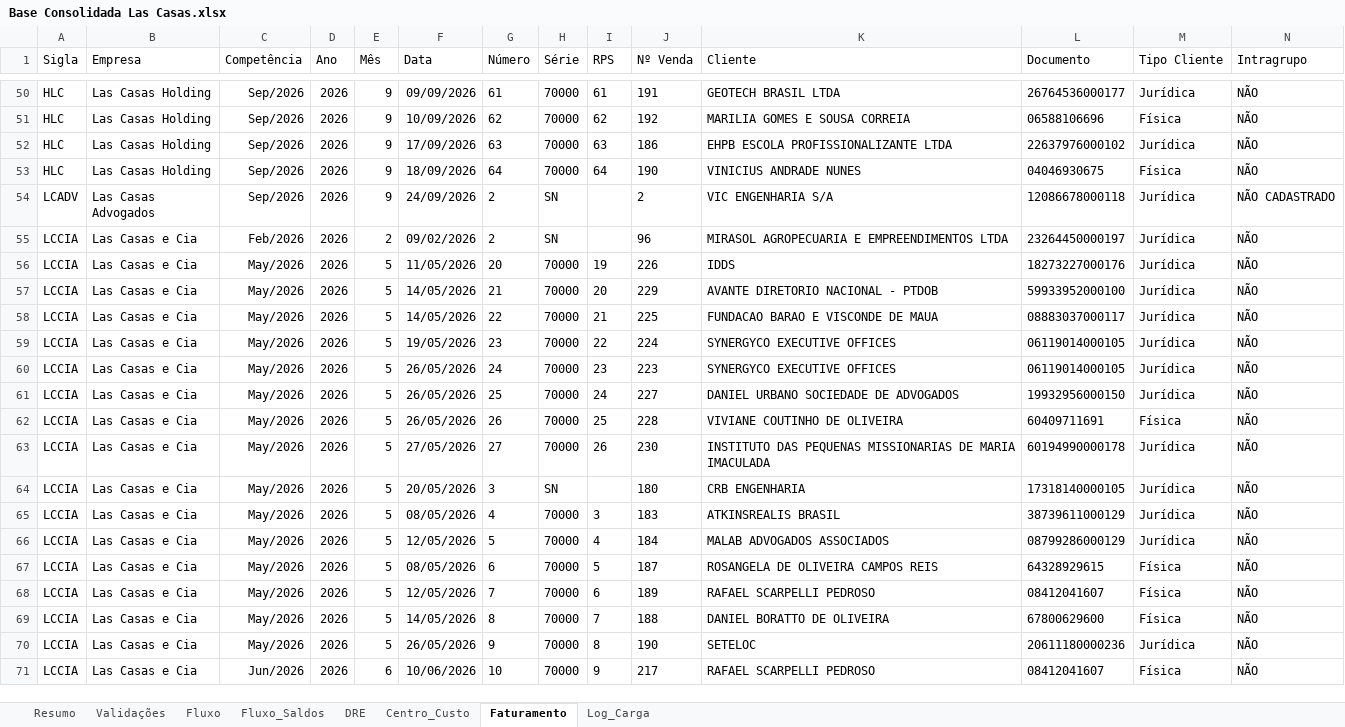
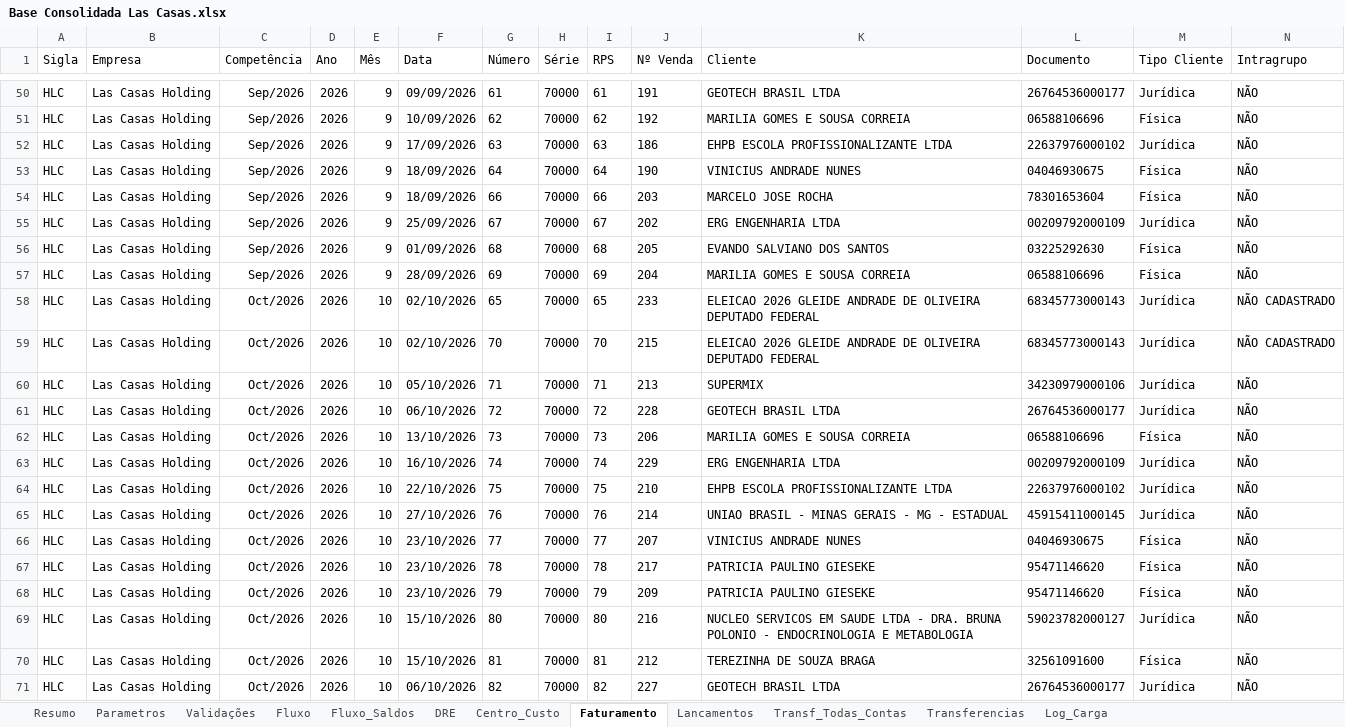
Before and after one commit to EmpresarialBPO/Relatorio-Financeiro-Grupo-Las-Casas, an Excel workbook: Base Consolidada Las Casas.xlsx, sheet Faturamento, drawn as a sheet; only a part is shown, gaps mark what is left out; the shorter side is filled out with more unchanged rows; values as stored, in another font and other column widths than the file's, no borders; table styles not drawn; rows hold the shown columns only; the diff covers the shown part only; the diff names each change by its address in the sheet, - before the commit and + after, or states it on an @@ line.

```diff
--- a/Base Consolidada Las Casas.xlsx (sheet Faturamento)
+++ b/Base Consolidada Las Casas.xlsx (sheet Faturamento)
+sheet tab: Parametros
+sheet tab: Lancamentos
+sheet tab: Transf_Todas_Contas
+sheet tab: Transferencias
+row 54: HLC | Las Casas Holding | Sep/2026 | 2026 | 9 | 18/09/2026 | 66 | 70000 | 66 | 203 | MARCELO JOSE ROCHA | 78301653604 | Física | NÃO
+row 55: HLC | Las Casas Holding | Sep/2026 | 2026 | 9 | 25/09/2026 | 67 | 70000 | 67 | 202 | ERG ENGENHARIA LTDA | 00209792000109 | Jurídica | NÃO
+row 56: HLC | Las Casas Holding | Sep/2026 | 2026 | 9 | 01/09/2026 | 68 | 70000 | 68 | 205 | EVANDO SALVIANO DOS SANTOS | 03225292630 | Física | NÃO
+row 57: HLC | Las Casas Holding | Sep/2026 | 2026 | 9 | 28/09/2026 | 69 | 70000 | 69 | 204 | MARILIA GOMES E SOUSA CORREIA | 06588106696 | Física | NÃO
+row 58: HLC | Las Casas Holding | Oct/2026 | 2026 | 10 | 02/10/2026 | 65 | 70000 | 65 | 233 | ELEICAO 2026 GLEIDE ANDRADE DE OLIVEIRA DEPUTADO FEDERAL | 68345773000143 | Jurídica | NÃO CADASTRADO
+row 59: HLC | Las Casas Holding | Oct/2026 | 2026 | 10 | 02/10/2026 | 70 | 70000 | 70 | 215 | ELEICAO 2026 GLEIDE ANDRADE DE OLIVEIRA DEPUTADO FEDERAL | 68345773000143 | Jurídica | NÃO CADASTRADO
+row 60: HLC | Las Casas Holding | Oct/2026 | 2026 | 10 | 05/10/2026 | 71 | 70000 | 71 | 213 | SUPERMIX | 34230979000106 | Jurídica | NÃO
+row 61: HLC | Las Casas Holding | Oct/2026 | 2026 | 10 | 06/10/2026 | 72 | 70000 | 72 | 228 | GEOTECH BRASIL LTDA | 26764536000177 | Jurídica | NÃO
+row 62: HLC | Las Casas Holding | Oct/2026 | 2026 | 10 | 13/10/2026 | 73 | 70000 | 73 | 206 | MARILIA GOMES E SOUSA CORREIA | 06588106696 | Física | NÃO
+row 63: HLC | Las Casas Holding | Oct/2026 | 2026 | 10 | 16/10/2026 | 74 | 70000 | 74 | 229 | ERG ENGENHARIA LTDA | 00209792000109 | Jurídica | NÃO
+row 64: HLC | Las Casas Holding | Oct/2026 | 2026 | 10 | 22/10/2026 | 75 | 70000 | 75 | 210 | EHPB ESCOLA PROFISSIONALIZANTE LTDA | 22637976000102 | Jurídica | NÃO
+row 65: HLC | Las Casas Holding | Oct/2026 | 2026 | 10 | 27/10/2026 | 76 | 70000 | 76 | 214 | UNIAO BRASIL - MINAS GERAIS - MG - ESTADUAL | 45915411000145 | Jurídica | NÃO
+row 66: HLC | Las Casas Holding | Oct/2026 | 2026 | 10 | 23/10/2026 | 77 | 70000 | 77 | 207 | VINICIUS ANDRADE NUNES | 04046930675 | Física | NÃO
+row 67: HLC | Las Casas Holding | Oct/2026 | 2026 | 10 | 23/10/2026 | 78 | 70000 | 78 | 217 | PATRICIA PAULINO GIESEKE | 95471146620 | Física | NÃO
+row 68: HLC | Las Casas Holding | Oct/2026 | 2026 | 10 | 23/10/2026 | 79 | 70000 | 79 | 209 | PATRICIA PAULINO GIESEKE | 95471146620 | Física | NÃO
+row 69: HLC | Las Casas Holding | Oct/2026 | 2026 | 10 | 15/10/2026 | 80 | 70000 | 80 | 216 | NUCLEO SERVICOS EM SAUDE LTDA - DRA. BRUNA POLONIO - ENDOCRINOLOGIA E METABOLOGIA | 59023782000127 | Jurídica | NÃO
+row 70: HLC | Las Casas Holding | Oct/2026 | 2026 | 10 | 15/10/2026 | 81 | 70000 | 81 | 212 | TEREZINHA DE SOUZA BRAGA | 32561091600 | Física | NÃO
+row 71: HLC | Las Casas Holding | Oct/2026 | 2026 | 10 | 06/10/2026 | 82 | 70000 | 82 | 227 | GEOTECH BRASIL LTDA | 26764536000177 | Jurídica | NÃO
```
Also changed, not shown: 35 added rows elsewhere in this sheet, sheet Centro_Custo, sheet Fluxo, sheet DRE, sheet Fluxo_Saldos, sheet Validações, sheet Log_Carga, 1 more sheet, 1 other file.
